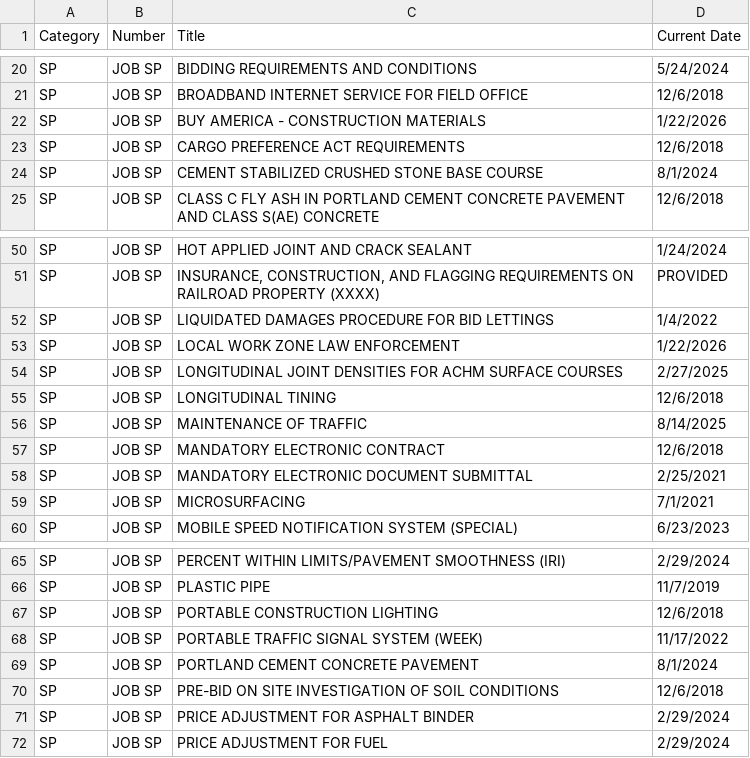
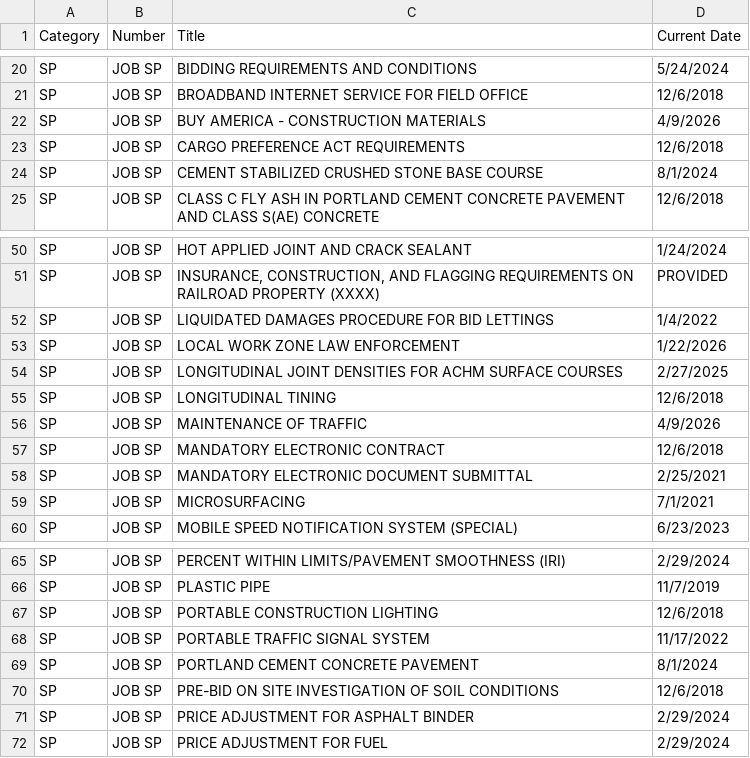
Before and after one commit to niwesh-ardot/ARDOT-CCD-Toolkit, a CSV file: data/WhereandWhenList.csv, drawn as a sheet; only a part is shown, gaps mark what is left out.

```diff
--- a/data/WhereandWhenList.csv
+++ b/data/WhereandWhenList.csv
@@ -21,3 +21,3 @@ SP,JOB SP,BIDDING REQUIREMENTS AND CONDITIONS,5/24/2024
 SP,JOB SP,BROADBAND INTERNET SERVICE FOR FIELD OFFICE,12/6/2018
-SP,JOB SP,BUY AMERICA - CONSTRUCTION MATERIALS,1/22/2026
+SP,JOB SP,BUY AMERICA - CONSTRUCTION MATERIALS,4/9/2026
 SP,JOB SP,CARGO PREFERENCE ACT REQUIREMENTS,12/6/2018
@@ -55,3 +55,3 @@ SP,JOB SP,LONGITUDINAL JOINT DENSITIES FOR ACHM SURFACE COURSES,2/27/2025
 SP,JOB SP,LONGITUDINAL TINING,12/6/2018
-SP,JOB SP,MAINTENANCE OF TRAFFIC,8/14/2025
+SP,JOB SP,MAINTENANCE OF TRAFFIC,4/9/2026
 SP,JOB SP,MANDATORY ELECTRONIC CONTRACT,12/6/2018
@@ -67,3 +67,3 @@ SP,JOB SP,PLASTIC PIPE,11/7/2019
 SP,JOB SP,PORTABLE CONSTRUCTION LIGHTING,12/6/2018
-SP,JOB SP,PORTABLE TRAFFIC SIGNAL SYSTEM (WEEK),11/17/2022
+SP,JOB SP,PORTABLE TRAFFIC SIGNAL SYSTEM,11/17/2022
 SP,JOB SP,PORTLAND CEMENT CONCRETE PAVEMENT,8/1/2024
```
Also changed, not shown: data/Golist.csv, 1 other file.
